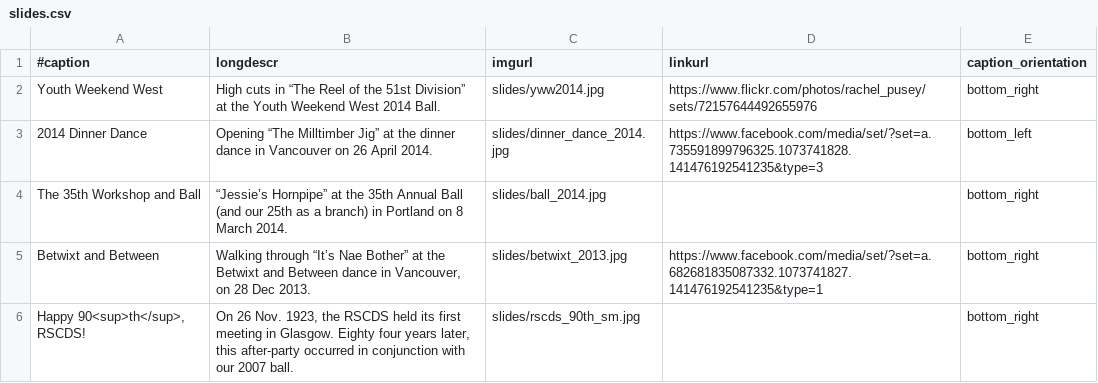
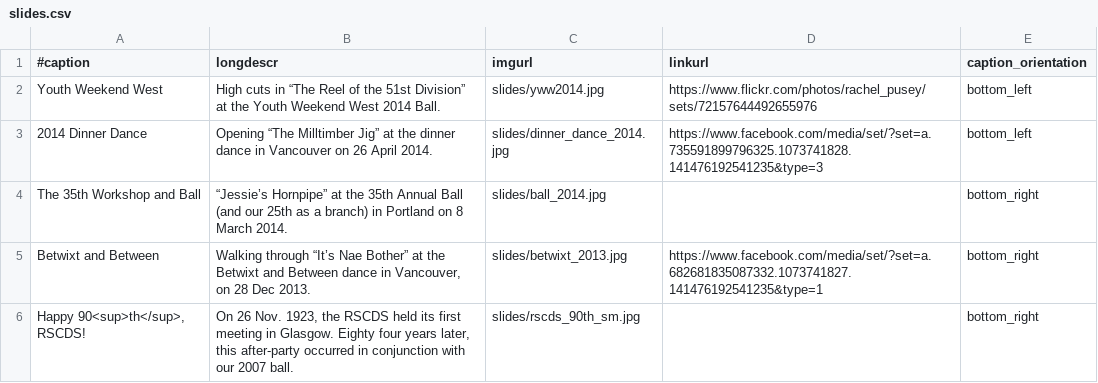
Before and after one commit to djwong/rscds, a CSV file: data/slides.csv, drawn as a sheet; only a part is shown.

Commit message:
Move the caption box for the YWW 2014 picture (since we changed the picture).

```diff
--- a/data/slides.csv
+++ b/data/slides.csv
@@ -1,3 +1,3 @@
 #caption|longdescr|imgurl|linkurl|caption_orientation
-Youth Weekend West|High cuts in “The Reel of the 51st Division” at the Youth Weekend West 2014 Ball.|slides/yww2014.jpg|https://www.flickr.com/photos/rachel_pusey/sets/72157644492655976|bottom_right
+Youth Weekend West|High cuts in “The Reel of the 51st Division” at the Youth Weekend West 2014 Ball.|slides/yww2014.jpg|https://www.flickr.com/photos/rachel_pusey/sets/72157644492655976|bottom_left
 2014 Dinner Dance|Opening “The Milltimber Jig” at the dinner dance in Vancouver on 26 April 2014.|slides/dinner_dance_2014.jpg|https://www.facebook.com/media/set/?set=a.735591899796325.1073741828.141476192541235&type=3|bottom_left
```
